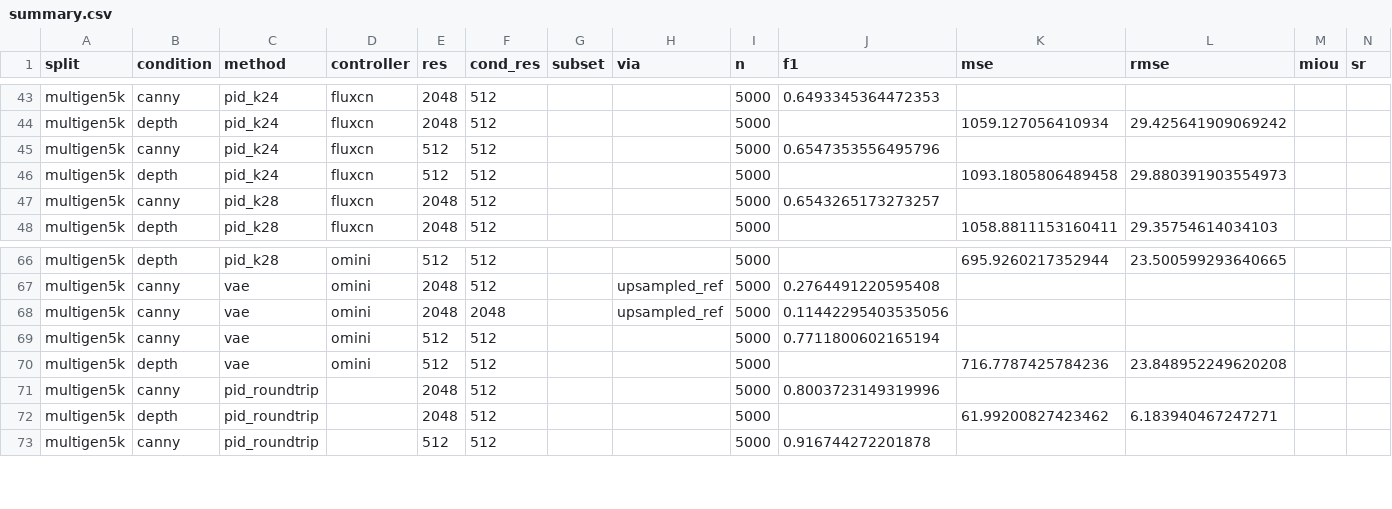
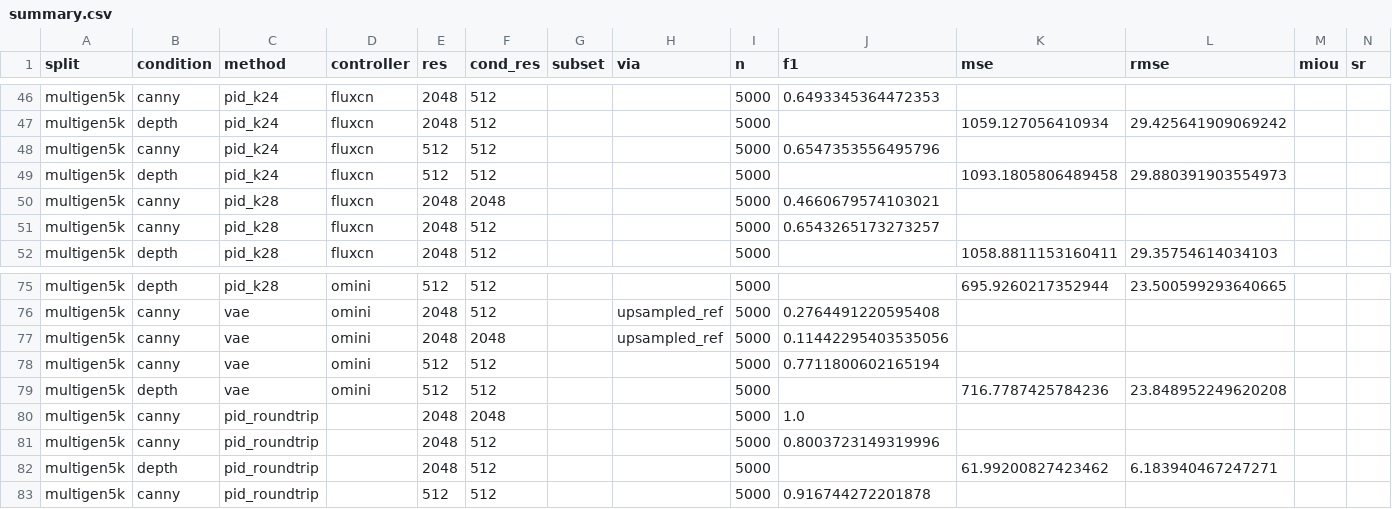
Before and after one commit to wookiegen/cgd-dev200, a CSV file: results/bench/summary.csv, drawn as a sheet; only a part is shown, gaps mark what is left out; rows hold the shown columns only; the diff covers the shown part only; the diff names each change by its address in the sheet, - before the commit and + after, or states it on an @@ line.

```diff
--- a/results/bench/summary.csv
+++ b/results/bench/summary.csv
+row 50: multigen5k | canny | pid_k28 | fluxcn | 2048 | 2048 |  |  | 5000 | 0.4660679574103021
+row 80: multigen5k | canny | pid_roundtrip |  | 2048 | 2048 |  |  | 5000 | 1.0
```
Also changed, not shown: 8 added rows elsewhere in this file, 17 other files.
